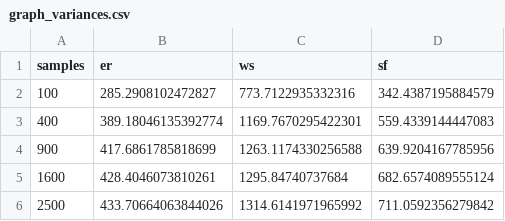
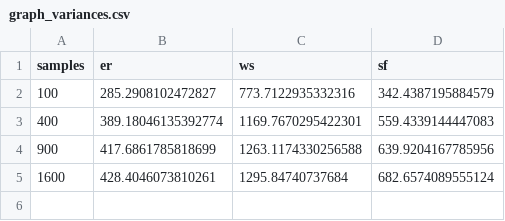
Before and after one commit to salbalkus/pub-code-mtp-interfere, a CSV file: data/graph_variances.csv, drawn as a sheet.

```diff
--- a/data/graph_variances.csv
+++ b/data/graph_variances.csv
@@ -5,2 +5 @@ samples,er,ws,sf
 1600,428.4046073810261,1295.84740737684,682.6574089555124
-2500,433.70664063844026,1314.6141971965992,711.0592356279842
```
Also changed, not shown: 4 other files.
